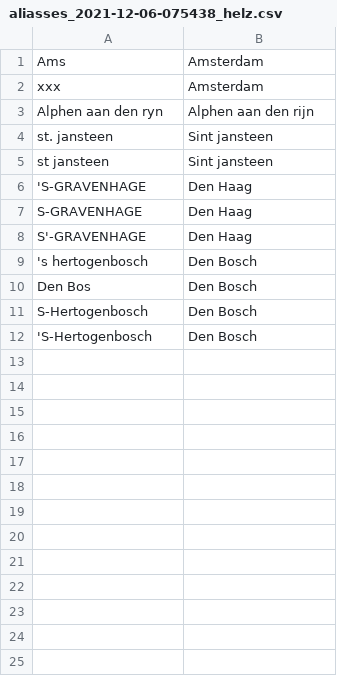
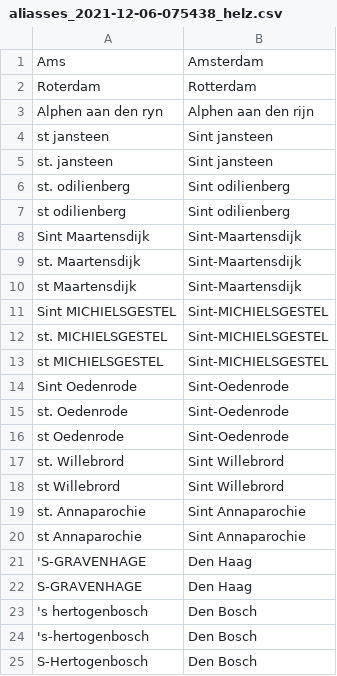
Before and after one commit to sbuijs/react-search-find-experiment, a CSV file: public/data/aliasses_2021-12-06-075438_helz.csv, drawn as a sheet; removed rows and columns are numbered as before the commit, all else as after; the diff names each change by its address in the sheet, - before the commit and + after, or states it on an @@ line.

```diff
--- a/public/data/aliasses_2021-12-06-075438_helz.csv
+++ b/public/data/aliasses_2021-12-06-075438_helz.csv
-row 2: xxx | Amsterdam
+row 2: Roterdam | Rotterdam
@@ row 5 moved to row 4: st jansteen @@
+row 6: st. odilienberg | Sint odilienberg
+row 7: st odilienberg | Sint odilienberg
+row 8: Sint Maartensdijk | Sint-Maartensdijk
+row 9: st. Maartensdijk | Sint-Maartensdijk
+row 10: st Maartensdijk | Sint-Maartensdijk
+row 11: Sint MICHIELSGESTEL | Sint-MICHIELSGESTEL
+row 12: st. MICHIELSGESTEL | Sint-MICHIELSGESTEL
+row 13: st MICHIELSGESTEL | Sint-MICHIELSGESTEL
+row 14: Sint Oedenrode | Sint-Oedenrode
+row 15: st. Oedenrode | Sint-Oedenrode
+row 16: st Oedenrode | Sint-Oedenrode
+row 17: st. Willebrord | Sint Willebrord
+row 18: st Willebrord | Sint Willebrord
+row 19: st. Annaparochie | Sint Annaparochie
+row 20: st Annaparochie | Sint Annaparochie
-row 8: S'-GRAVENHAGE | Den Haag
-A24: Den Bos
+A24: 's-hertogenbosch
-row 12: 'S-Hertogenbosch | Den Bosch
```
Also changed, not shown: public/data/advisors_10000--original.csv, 4 other files.
